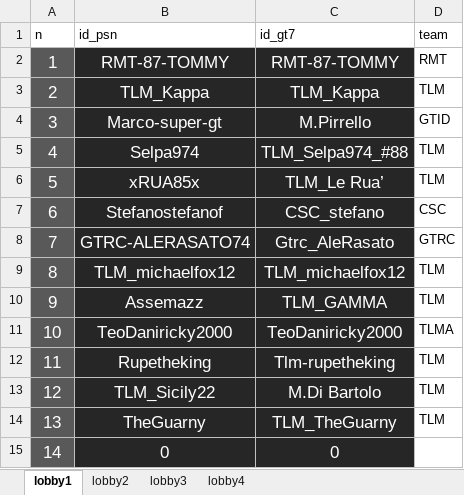
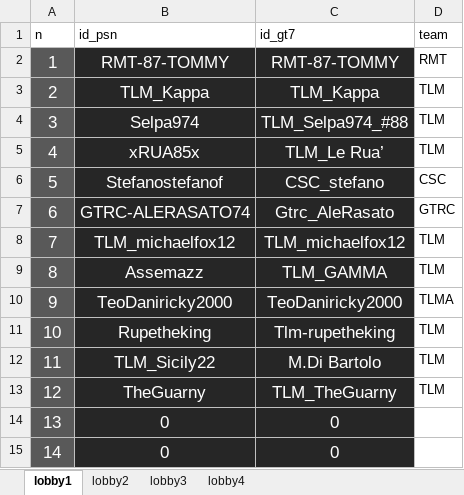
Before and after one commit to Parenji/AllTraction, an Excel workbook: backend/lobby/lobbys.xlsx, sheet lobby1, drawn as a sheet; values as stored, in another font and other column widths than the file's, no borders; removed rows and columns are numbered as before the commit, all else as after; the diff names each change by its address in the sheet, - before the commit and + after, or states it on an @@ line.

Commit message:
marco

```diff
--- a/backend/lobby/lobbys.xlsx (sheet lobby1)
+++ b/backend/lobby/lobbys.xlsx (sheet lobby1)
-row 4: 3 | Marco-super-gt | M.Pirrello | GTID
@@ column A (n) renumbered between rows 4 and 14 @@
+row 15: 14 | 0 | 0
```
Also changed, not shown: sheet lobby3, formulas that keep their value, backend/TLM WORLD TOUR CLASSIFICHE.xlsm, 5 other files.
